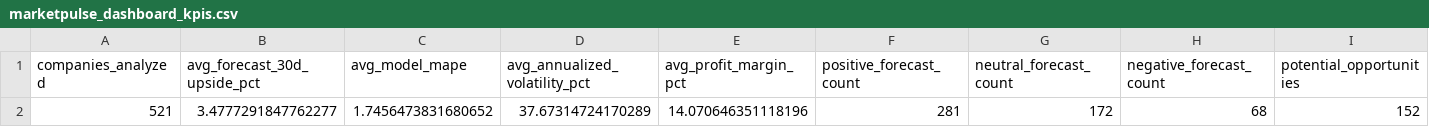
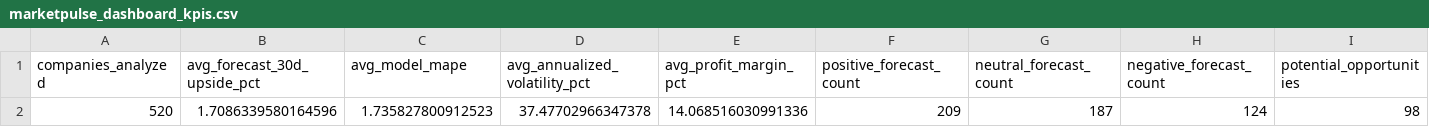
Before and after one commit to nikhilnandi19/marketpulse-web, a CSV file: public/data/marketpulse_dashboard_kpis.csv, drawn as a sheet; only a part is shown; removed rows and columns are numbered as before the commit, all else as after; rows hold the shown columns only; the diff names each change by its address in the sheet, - before the commit and + after, or states it on an @@ line.

```diff
--- a/public/data/marketpulse_dashboard_kpis.csv
+++ b/public/data/marketpulse_dashboard_kpis.csv
-row 2: 521 | 3.4777291847762277 | 1.7456473831680652 | 37.67314724170289 | 14.070646351118196 | 281 | 172 | 68 | 152
+row 2: 520 | 1.7086339580164596 | 1.735827800912523 | 37.47702966347378 | 14.068516030991336 | 209 | 187 | 124 | 98
```
Also changed, not shown: public/data/marketpulse_dashboard_company_summary.csv, public/data/marketpulse_dashboard_sector_summary.csv, 7 other files.
